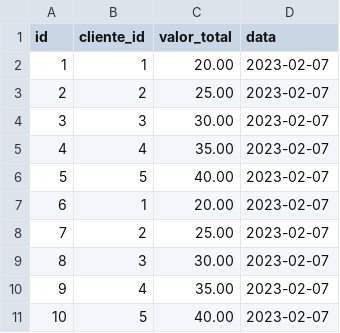
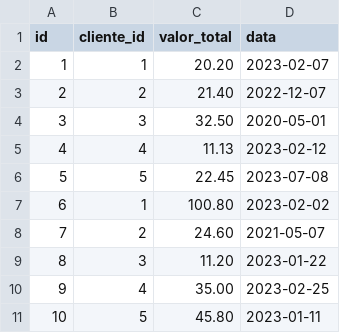
Before and after one commit to torneseumprogramador/powerbi, a CSV file: csvs_pedidos/pedidos.csv, drawn as a sheet.

Commit message:
Update pedidos.csv

```diff
--- a/csvs_pedidos/pedidos.csv
+++ b/csvs_pedidos/pedidos.csv
@@ -1,11 +1,11 @@
 id,cliente_id,valor_total,data
-1,1,20.00,2023-02-07
-2,2,25.00,2023-02-07
-3,3,30.00,2023-02-07
-4,4,35.00,2023-02-07
-5,5,40.00,2023-02-07
-6,1,20.00,2023-02-07
-7,2,25.00,2023-02-07
-8,3,30.00,2023-02-07
-9,4,35.00,2023-02-07
-10,5,40.00,2023-02-07
+1,1,20.20,2023-02-07
+2,2,21.40,2022-12-07
+3,3,32.50,2020-05-01
+4,4,11.13,2023-02-12
+5,5,22.45,2023-07-08
+6,1,100.80,2023-02-02
+7,2,24.60,2021-05-07
+8,3,11.20,2023-01-22
+9,4,35.00,2023-02-25
+10,5,45.80,2023-01-11
```
